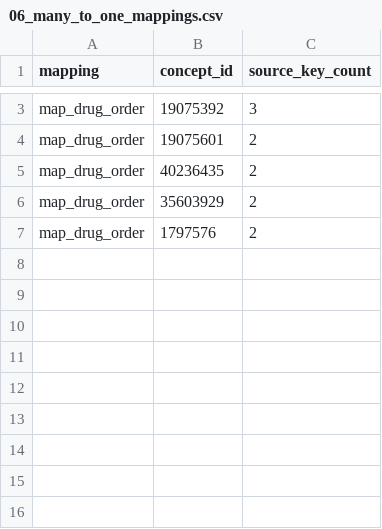
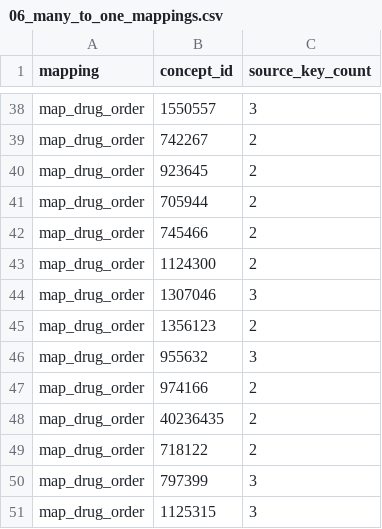
Before and after one commit to ablack3/ETLDelphi, a CSV file: inst/shiny/mapping_quality/mapping_quality_results/06_many_to_one_mappings.csv, drawn as a sheet; only a part is shown, gaps mark what is left out; the diff covers the shown part only.

Commit message:
update mappings

```diff
--- a/inst/shiny/mapping_quality/mapping_quality_results/06_many_to_one_mappings.csv
+++ b/inst/shiny/mapping_quality/mapping_quality_results/06_many_to_one_mappings.csv
@@ -3,5 +38,14 @@
-"map_drug_order",19075392,3
-"map_drug_order",19075601,2
+"map_drug_order",1550557,3
+"map_drug_order",742267,2
+"map_drug_order",923645,2
+"map_drug_order",705944,2
+"map_drug_order",745466,2
+"map_drug_order",1124300,2
+"map_drug_order",1307046,3
+"map_drug_order",1356123,2
+"map_drug_order",955632,3
+"map_drug_order",974166,2
 "map_drug_order",40236435,2
-"map_drug_order",35603929,2
-"map_drug_order",1797576,2
+"map_drug_order",718122,2
+"map_drug_order",797399,3
+"map_drug_order",1125315,3
```
Also changed, not shown: 34 added rows elsewhere in this file, inst/shiny/mapping_quality/mapping_quality_results/01_unmapped_concepts_by_table.csv, inst/shiny/mapping_quality/mapping_quality_results/03_record_counts_by_table.csv, 33 other files.
